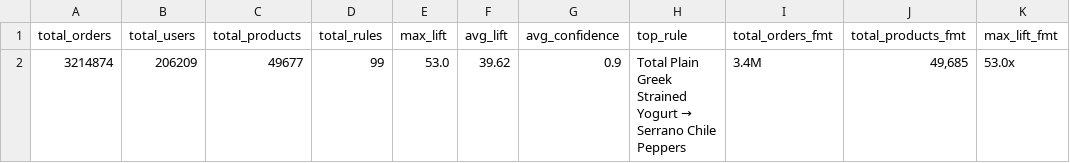
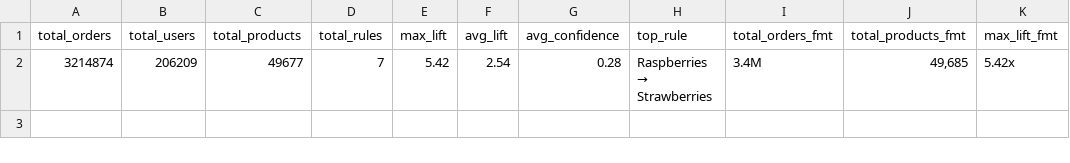
Before and after one commit to Avantika029/qcomm-market-basket-analysis, a CSV file: data/powerbi/kpis.csv, drawn as a sheet.

Commit message:
fix: correct SKU-level sampling bug, max lift 53->5.42

```diff
--- a/data/powerbi/kpis.csv
+++ b/data/powerbi/kpis.csv
@@ -1,2 +1,2 @@
 total_orders,total_users,total_products,total_rules,max_lift,avg_lift,avg_confidence,top_rule,total_orders_fmt,total_products_fmt,max_lift_fmt
-3214874,206209,49677,99,53.0,39.62,0.9,Total Plain Greek Strained Yogurt → Serrano Chile Peppers,3.4M,"49,685",53.0x
+3214874,206209,49677,7,5.42,2.54,0.28,Raspberries → Strawberries,3.4M,"49,685",5.42x
```
Also changed, not shown: data/powerbi/temporal.csv, 3 other files.
